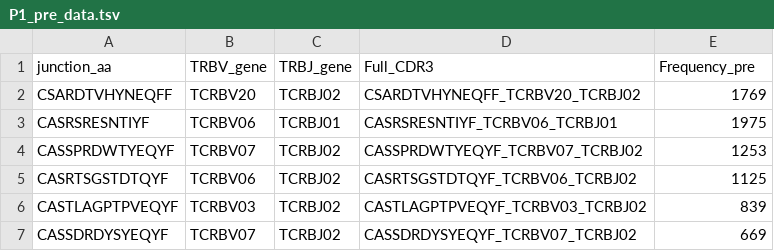
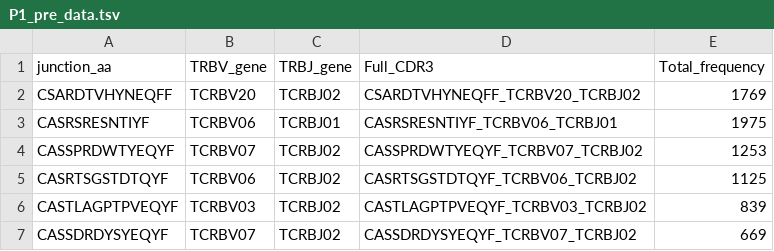
Before and after one commit to RomiVandoren/TCR_analysis_immunotherapy, a TSV file: Processed_data/P1_pre_data.tsv, drawn as a sheet; only a part is shown.

```diff
--- a/Processed_data/P1_pre_data.tsv
+++ b/Processed_data/P1_pre_data.tsv
@@ -1,2 +1,2 @@
-junction_aa	TRBV_gene	TRBJ_gene	Full_CDR3	Frequency_pre
+junction_aa	TRBV_gene	TRBJ_gene	Full_CDR3	Total_frequency
 CSARDTVHYNEQFF	TCRBV20	TCRBJ02	CSARDTVHYNEQFF_TCRBV20_TCRBJ02	1769
```
Also changed, not shown: Processed_data/P1_post_data.tsv, Processed_data/P3_pre_data.tsv, 6 other files.
